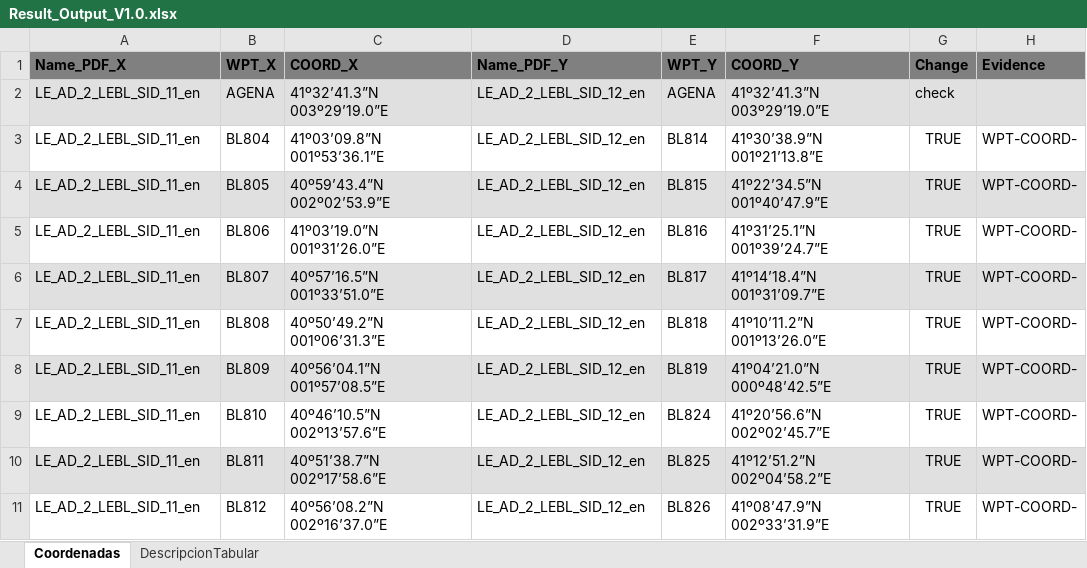
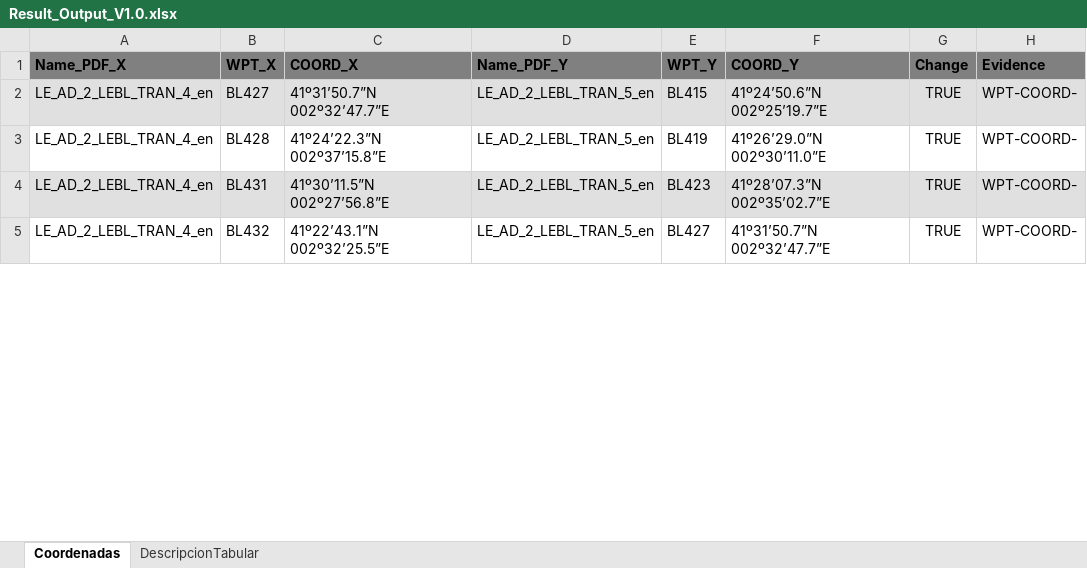
Before and after one commit to alejandroMartin99/DecoderPDF, an Excel workbook: Result_Output_V1.0.xlsx, sheet Coordenadas, drawn as a sheet; only a part is shown; values as stored, in another font and other column widths than the file's, no borders; table styles not drawn; removed rows and columns are numbered as before the commit, all else as after; the diff covers the shown part only; the diff names each change by its address in the sheet, - before the commit and + after, or states it on an @@ line.

```diff
--- a/Result_Output_V1.0.xlsx (sheet Coordenadas)
+++ b/Result_Output_V1.0.xlsx (sheet Coordenadas)
-row 2: LE_AD_2_LEBL_SID_11_en | AGENA | 41º32’41.3”N 003º29’19.0”E | LE_AD_2_LEBL_SID_12_en | AGENA | 41º32’41.3”N 003º29’19.0”E | check
-row 3: LE_AD_2_LEBL_SID_11_en | BL804 | 41º03’09.8”N 001º53’36.1”E | LE_AD_2_LEBL_SID_12_en | BL814 | 41º30’38.9”N 001º21’13.8”E | TRUE | WPT-COORD-
-A2 (Name_PDF_X): LE_AD_2_LEBL_SID_11_en
+A2 (Name_PDF_X): LE_AD_2_LEBL_TRAN_4_en
-B2 (WPT_X): BL805
+B2 (WPT_X): BL427
-C2 (COORD_X): 40º59’43.4”N 002º02’53.9”E
+C2 (COORD_X): 41º31’50.7”N 002º32’47.7”E
-D2 (Name_PDF_Y): LE_AD_2_LEBL_SID_12_en
+D2 (Name_PDF_Y): LE_AD_2_LEBL_TRAN_5_en
-E2 (WPT_Y): BL815
+E2 (WPT_Y): BL415
-F2 (COORD_Y): 41º22’34.5”N 001º40’47.9”E
+F2 (COORD_Y): 41º24’50.6”N 002º25’19.7”E
-row 5: LE_AD_2_LEBL_SID_11_en | BL806 | 41º03’19.0”N 001º31’26.0”E | LE_AD_2_LEBL_SID_12_en | BL816 | 41º31’25.1”N 001º39’24.7”E | TRUE | WPT-COORD-
-row 6: LE_AD_2_LEBL_SID_11_en | BL807 | 40º57’16.5”N 001º33’51.0”E | LE_AD_2_LEBL_SID_12_en | BL817 | 41º14’18.4”N 001º31’09.7”E | TRUE | WPT-COORD-
-row 7: LE_AD_2_LEBL_SID_11_en | BL808 | 40º50’49.2”N 001º06’31.3”E | LE_AD_2_LEBL_SID_12_en | BL818 | 41º10’11.2”N 001º13’26.0”E | TRUE | WPT-COORD-
-A3:A4 (Name_PDF_X): LE_AD_2_LEBL_SID_11_en
+A3:A4 (Name_PDF_X): LE_AD_2_LEBL_TRAN_4_en
-A3:H3 fill: #E0E0E0
+A3:H3 fill: none
-B3 (WPT_X): BL809
+B3 (WPT_X): BL428
-C3 (COORD_X): 40º56’04.1”N 001º57’08.5”E
+C3 (COORD_X): 41º24’22.3”N 002º37’15.8”E
-D3:D4 (Name_PDF_Y): LE_AD_2_LEBL_SID_12_en
+D3:D4 (Name_PDF_Y): LE_AD_2_LEBL_TRAN_5_en
-E3 (WPT_Y): BL819
+E3 (WPT_Y): BL419
-F3 (COORD_Y): 41º04’21.0”N 000º48’42.5”E
+F3 (COORD_Y): 41º26’29.0”N 002º30’11.0”E
-A4:H4 fill: none
+A4:H4 fill: #E0E0E0
-B4 (WPT_X): BL810
+B4 (WPT_X): BL431
-C4 (COORD_X): 40º46’10.5”N 002º13’57.6”E
+C4 (COORD_X): 41º30’11.5”N 002º27’56.8”E
-E4 (WPT_Y): BL824
+E4 (WPT_Y): BL423
-F4 (COORD_Y): 41º20’56.6”N 002º02’45.7”E
+F4 (COORD_Y): 41º28’07.3”N 002º35’02.7”E
-row 10: LE_AD_2_LEBL_SID_11_en | BL811 | 40º51’38.7”N 002º17’58.6”E | LE_AD_2_LEBL_SID_12_en | BL825 | 41º12’51.2”N 002º04’58.2”E | TRUE | WPT-COORD-
-A5 (Name_PDF_X): LE_AD_2_LEBL_SID_11_en
+A5 (Name_PDF_X): LE_AD_2_LEBL_TRAN_4_en
-B5 (WPT_X): BL812
+B5 (WPT_X): BL432
-C5 (COORD_X): 40º56’08.2”N 002º16’37.0”E
+C5 (COORD_X): 41º22’43.1”N 002º32’25.5”E
-D5 (Name_PDF_Y): LE_AD_2_LEBL_SID_12_en
+D5 (Name_PDF_Y): LE_AD_2_LEBL_TRAN_5_en
-E5 (WPT_Y): BL826
+E5 (WPT_Y): BL427
-F5 (COORD_Y): 41º08’47.9”N 002º33’31.9”E
+F5 (COORD_Y): 41º31’50.7”N 002º32’47.7”E
```
Also changed, not shown: 9 added rows, 21 removed rows, 42 edited cells and cell formats elsewhere in this sheet, sheet DescripcionTabular, 9 other files.
